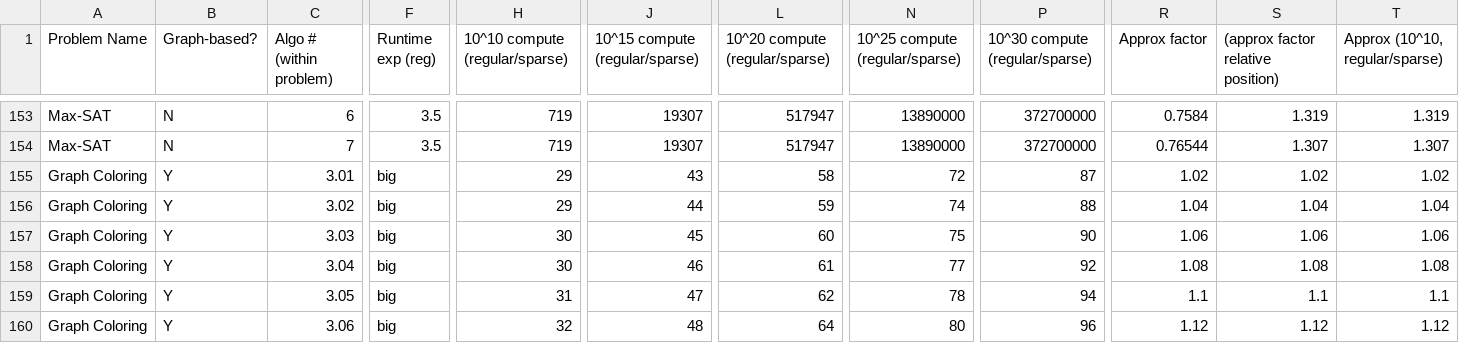
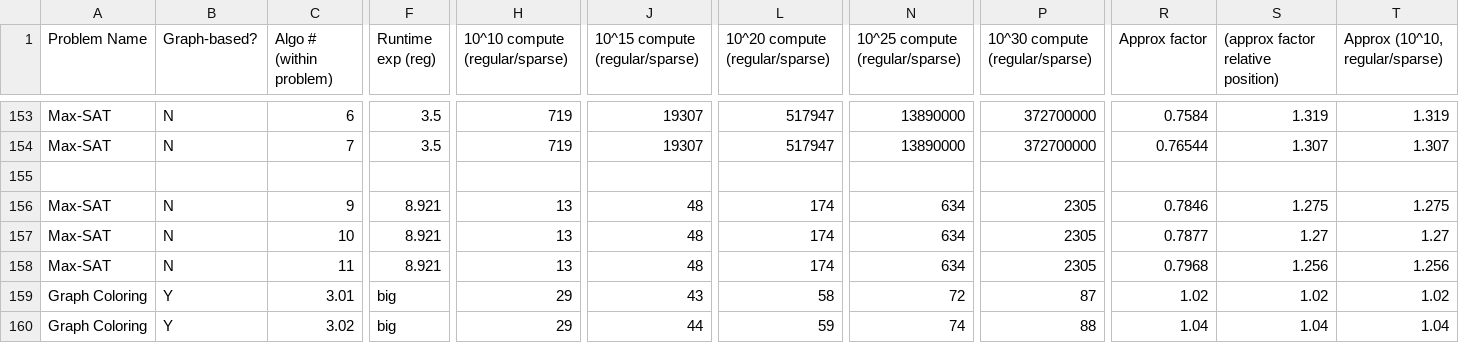
Before and after one commit to quartysaur137/approx-algos-2, a CSV file: approx_runtime.csv, drawn as a sheet; only a part is shown, gaps mark what is left out; the shorter side is filled out with more unchanged rows; rows hold the shown columns only; the diff names each change by its address in the sheet, - before the commit and + after, or states it on an @@ line.

```diff
--- a/approx_runtime.csv
+++ b/approx_runtime.csv
+row 155: (empty)
+row 156: Max-SAT | N | 9 | 8.921 | 13 | 48 | 174 | 634 | 2305 | 0.7846 | 1.275 | 1.275
+row 157: Max-SAT | N | 10 | 8.921 | 13 | 48 | 174 | 634 | 2305 | 0.7877 | 1.27 | 1.27
+row 158: Max-SAT | N | 11 | 8.921 | 13 | 48 | 174 | 634 | 2305 | 0.7968 | 1.256 | 1.256
```
Also changed, not shown: approx_runtime_processed.csv, 1 other file.
